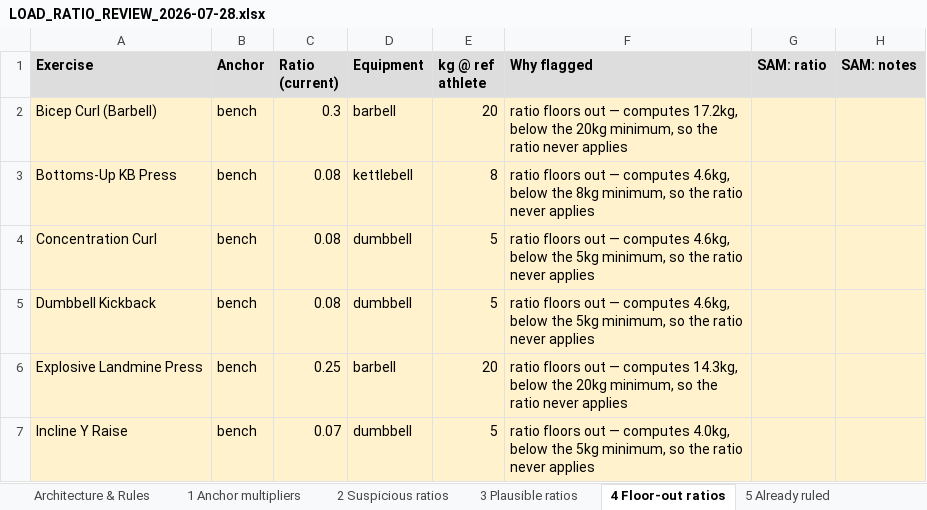
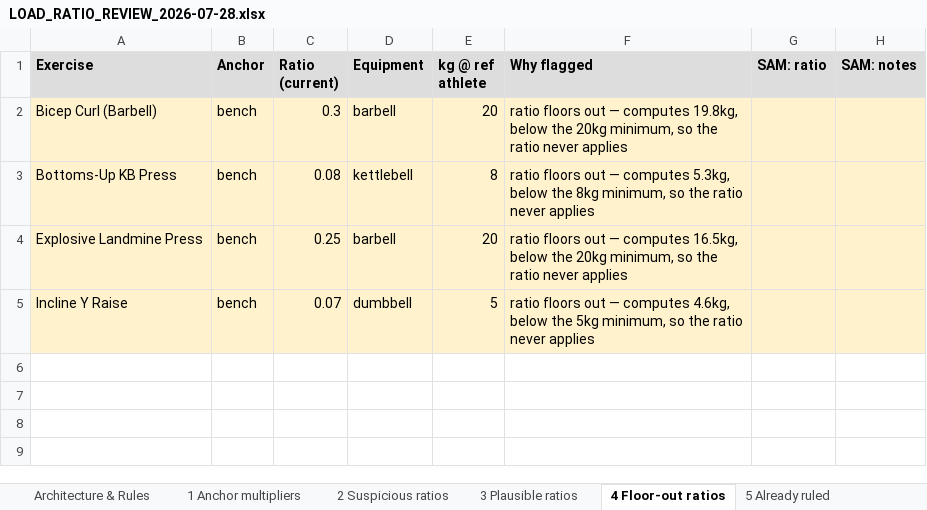
Before and after one commit to sg-screener/local-footy-athlete, an Excel workbook: docs/LOAD_RATIO_REVIEW_2026-07-28.xlsx, sheet 4 Floor-out ratios, drawn as a sheet; values as stored, in another font and other column widths than the file's, no borders; removed rows and columns are numbered as before the commit, all else as after; the diff names each change by its address in the sheet, - before the commit and + after, or states it on an @@ line.

```diff
--- a/docs/LOAD_RATIO_REVIEW_2026-07-28.xlsx (sheet 4 Floor-out ratios)
+++ b/docs/LOAD_RATIO_REVIEW_2026-07-28.xlsx (sheet 4 Floor-out ratios)
-F2 (Why flagged): …— computes 17.2kg, below the…
+F2 (Why flagged): …— computes 19.8kg, below the…
-F3 (Why flagged): …— computes 4.6kg, below the…
+F3 (Why flagged): …— computes 5.3kg, below the…
-row 4: Concentration Curl | bench | 0.08 | dumbbell | 5 | ratio floors out — computes 4.6kg, below the 5kg minimum, so the ratio never applies
-row 5: Dumbbell Kickback | bench | 0.08 | dumbbell | 5 | ratio floors out — computes 4.6kg, below the 5kg minimum, so the ratio never applies
-F4 (Why flagged): …— computes 14.3kg, below the…
+F4 (Why flagged): …— computes 16.5kg, below the…
-F5 (Why flagged): …— computes 4.0kg, below the…
+F5 (Why flagged): …— computes 4.6kg, below the…
```
Also changed, not shown: sheet 1 Anchor multipliers, sheet 3 Plausible ratios, sheet Architecture & Rules, sheet 2 Suspicious ratios, sheet 5 Already ruled, 7 other files.
